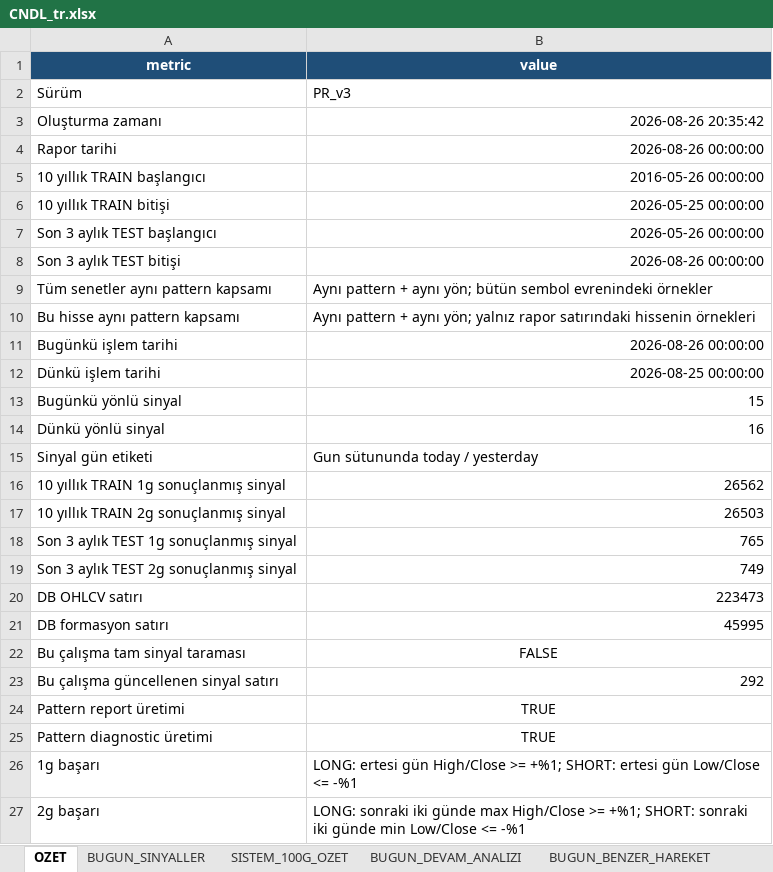
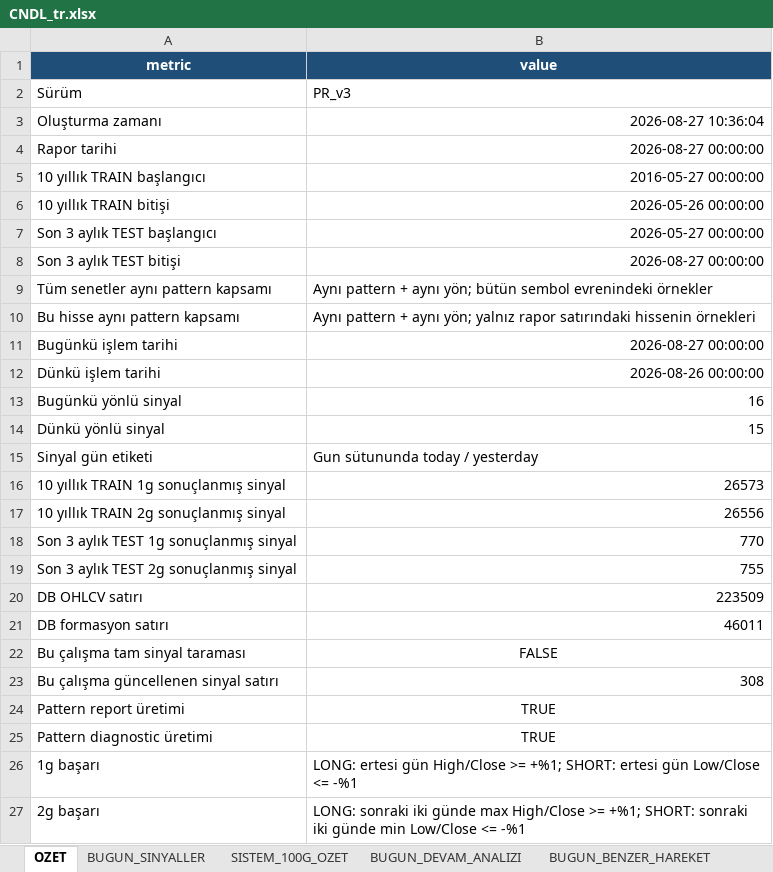
Before and after one commit to serkanche/portfoy, an Excel workbook: CNDL_tr.xlsx, sheet OZET, drawn as a sheet; only a part is shown; values as stored, in another font and other column widths than the file's, no borders; the diff names each change by its address in the sheet, - before the commit and + after, or states it on an @@ line.

```diff
--- a/CNDL_tr.xlsx (sheet OZET)
+++ b/CNDL_tr.xlsx (sheet OZET)
-B3 (value): 2026-08-26 20:35:42
+B3 (value): 2026-08-27 10:36:04
-B4 (value): 2026-08-26 00:00:00
+B4 (value): 2026-08-27 00:00:00
-B5 (value): 2016-05-26 00:00:00
+B5 (value): 2016-05-27 00:00:00
-B6 (value): 2026-05-25 00:00:00
+B6 (value): 2026-05-26 00:00:00
-B7 (value): 2026-05-26 00:00:00
+B7 (value): 2026-05-27 00:00:00
-B8 (value): 2026-08-26 00:00:00
+B8 (value): 2026-08-27 00:00:00
-B11 (value): 2026-08-26 00:00:00
+B11 (value): 2026-08-27 00:00:00
-B12 (value): 2026-08-25 00:00:00
+B12 (value): 2026-08-26 00:00:00
-B13 (value): 15
+B13 (value): 16
-B14 (value): 16
+B14 (value): 15
-B16 (value): 26562
+B16 (value): 26573
-B17 (value): 26503
+B17 (value): 26556
-B18 (value): 765
+B18 (value): 770
-B19 (value): 749
+B19 (value): 755
-B20 (value): 223473
+B20 (value): 223509
-B21 (value): 45995
+B21 (value): 46011
-B23 (value): 292
+B23 (value): 308
```
Also changed, not shown: sheet BUGUN_BENZER_HAREKET, sheet BUGUN_DEVAM_ANALIZI, sheet BUGUN_SINYALLER, sheet SISTEM_100G_OZET.
